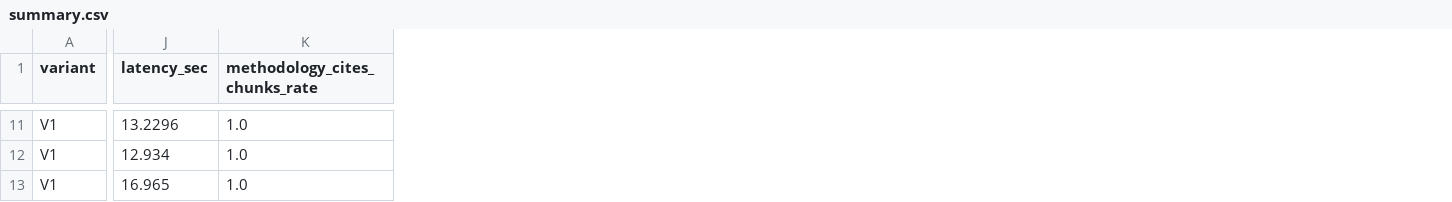
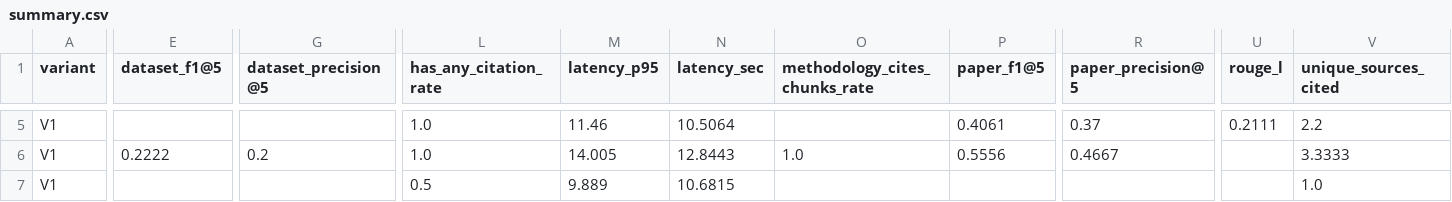
Before and after one commit to cefayefang/earth-science-research-assistant-rag, a CSV file: evaluation/results/summary.csv, drawn as a sheet; only a part is shown, gaps mark what is left out; addresses are those after the commit; the diff covers the shown part only; the diff names each change by its address in the sheet, - before the commit and + after, or states it on an @@ line.

```diff
--- a/evaluation/results/summary.csv
+++ b/evaluation/results/summary.csv
+column E (dataset_f1@5), row 6: 0.2222
+column G (dataset_precision@5), row 6: 0.2
+column L (has_any_citation_rate), rows 5-7: 1.0 | 1.0 | 0.5
+column M (latency_p95), rows 5-7: 11.46 | 14.005 | 9.889
+column P (paper_f1@5), rows 5-6: 0.4061 | 0.5556
+column R (paper_precision@5), rows 5-6: 0.37 | 0.4667
+column U (rouge_l), row 5: 0.2111
+column V (unique_sources_cited), rows 5-7: 2.2 | 3.3333 | 1.0
-N5 (latency_sec): 13.2296
+N5 (latency_sec): 10.5064
-O5 (methodology_cites_chunks_rate): 1.0
+O5 (methodology_cites_chunks_rate): (empty)
-N6 (latency_sec): 12.934
+N6 (latency_sec): 12.8443
-N7 (latency_sec): 16.965
+N7 (latency_sec): 10.6815
-O7 (methodology_cites_chunks_rate): 1.0
+O7 (methodology_cites_chunks_rate): (empty)
```
Also changed, not shown: 6 removed rows and 27 edited cells elsewhere in this file, 9 other files.
